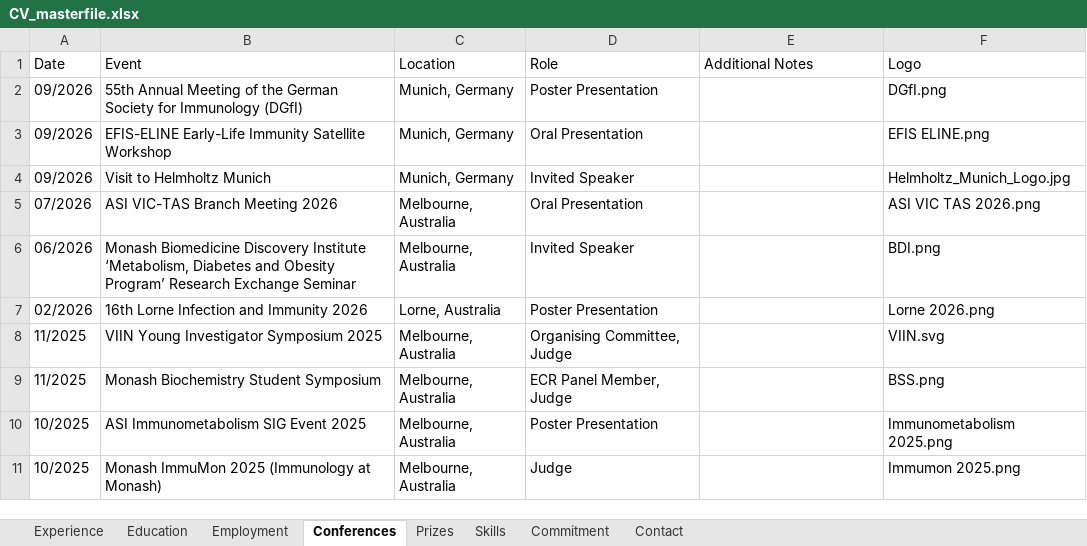
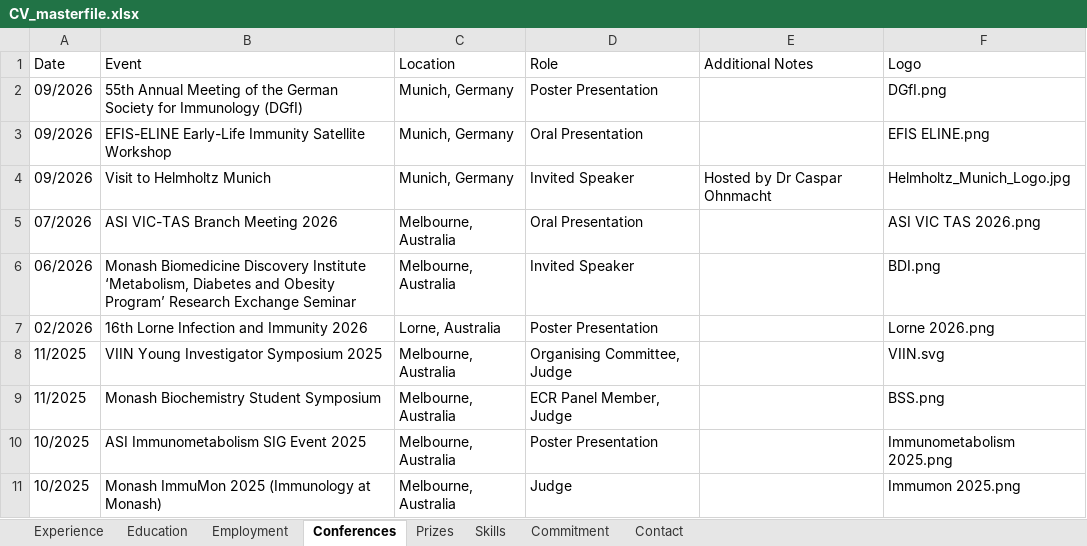
Before and after one commit to hstoelting/CV-Helen_Stoelting, an Excel workbook: data/CV_masterfile.xlsx, sheet Conferences, drawn as a sheet; only a part is shown; values as stored, in another font and other column widths than the file's, no borders; the diff names each change by its address in the sheet, - before the commit and + after, or states it on an @@ line.

Commit message:
Update CV_masterfile.xlsx

```diff
--- a/data/CV_masterfile.xlsx (sheet Conferences)
+++ b/data/CV_masterfile.xlsx (sheet Conferences)
-E4 (Additional Notes): (empty)
+E4 (Additional Notes): Hosted by Dr Caspar Ohnmacht
```
